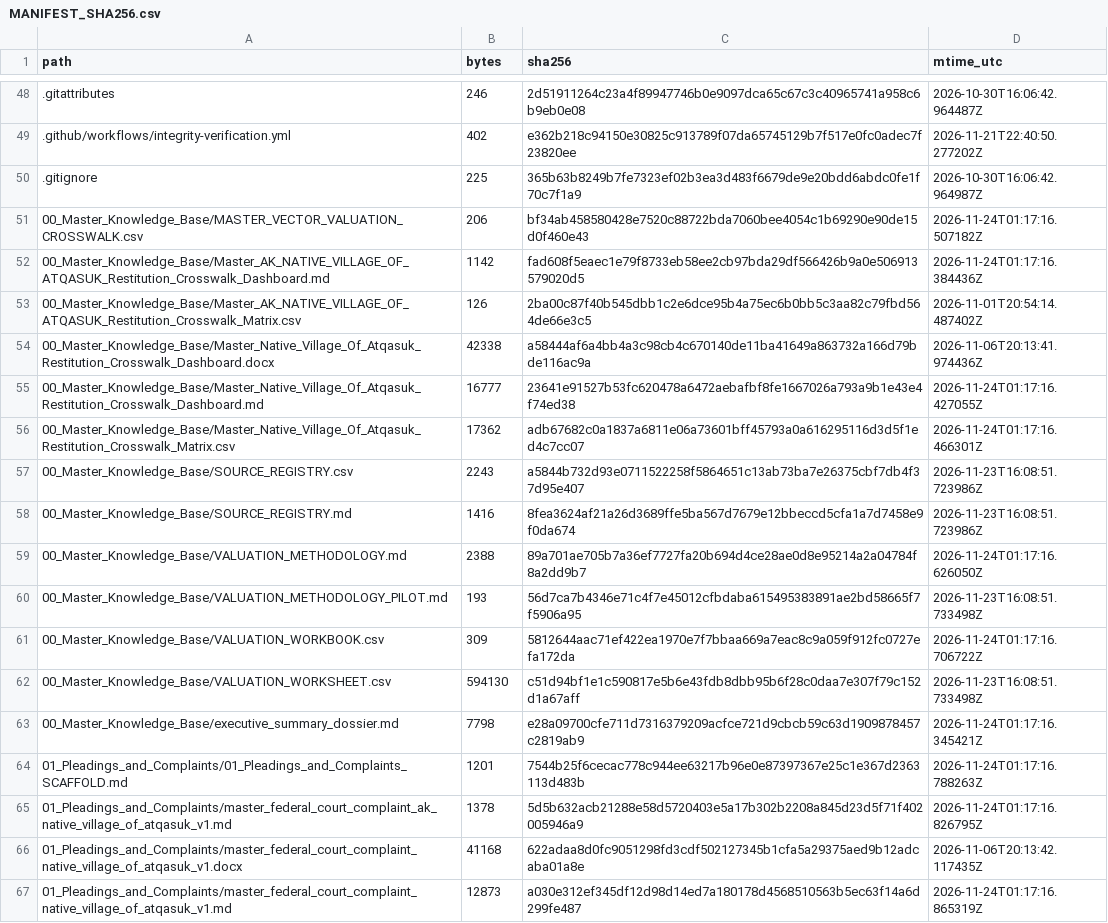
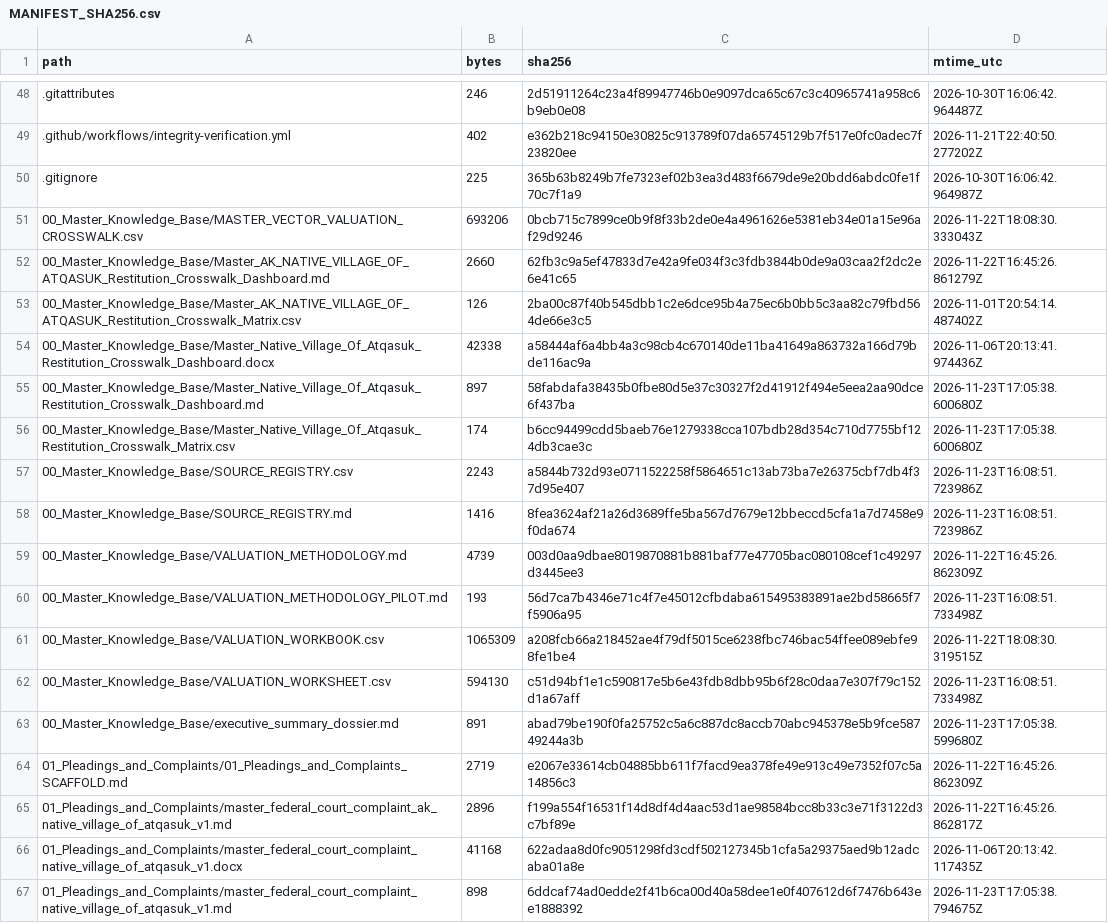
Before and after one commit to GlobalRestitutionAlliance/turtle-island-us-ak-native-village-of-atqasuk-master-litigation, a CSV file: 99_Archives_and_Manifests/MANIFEST_SHA256.csv, drawn as a sheet; only a part is shown, gaps mark what is left out; the diff covers the shown part only.

```diff
--- a/99_Archives_and_Manifests/MANIFEST_SHA256.csv
+++ b/99_Archives_and_Manifests/MANIFEST_SHA256.csv
@@ -50,18 +50,18 @@ path,bytes,sha256,mtime_utc
 .gitignore,225,365b63b8249b7fe7323ef02b3ea3d483f6679de9e20bdd6abdc0fe1f70c7f1a9,2026-10-30T16:06:42.964987Z
-00_Master_Knowledge_Base/MASTER_VECTOR_VALUATION_CROSSWALK.csv,206,bf34ab458580428e7520c88722bda7060bee4054c1b69290e90de15d0f460e43,2026-11-24T01:17:16.507182Z
-00_Master_Knowledge_Base/Master_AK_NATIVE_VILLAGE_OF_ATQASUK_Restitution_Crosswalk_Dashboard.md,1142,fad608f5eaec1e79f8733eb58ee2cb97bda29df566426b9a0e506913579020d5,2026-11-24T01:17:16.384436Z
+00_Master_Knowledge_Base/MASTER_VECTOR_VALUATION_CROSSWALK.csv,693206,0bcb715c7899ce0b9f8f33b2de0e4a4961626e5381eb34e01a15e96af29d9246,2026-11-22T18:08:30.333043Z
+00_Master_Knowledge_Base/Master_AK_NATIVE_VILLAGE_OF_ATQASUK_Restitution_Crosswalk_Dashboard.md,2660,62fb3c9a5ef47833d7e42a9fe034f3c3fdb3844b0de9a03caa2f2dc2e6e41c65,2026-11-22T16:45:26.861279Z
 00_Master_Knowledge_Base/Master_AK_NATIVE_VILLAGE_OF_ATQASUK_Restitution_Crosswalk_Matrix.csv,126,2ba00c87f40b545dbb1c2e6dce95b4a75ec6b0bb5c3aa82c79fbd564de66e3c5,2026-11-01T20:54:14.487402Z
 00_Master_Knowledge_Base/Master_Native_Village_Of_Atqasuk_Restitution_Crosswalk_Dashboard.docx,42338,a58444af6a4bb4a3c98cb4c670140de11ba41649a863732a166d79bde116ac9a,2026-11-06T20:13:41.974436Z
-00_Master_Knowledge_Base/Master_Native_Village_Of_Atqasuk_Restitution_Crosswalk_Dashboard.md,16777,23641e91527b53fc620478a6472aebafbf8fe1667026a793a9b1e43e4f74ed38,2026-11-24T01:17:16.427055Z
-00_Master_Knowledge_Base/Master_Native_Village_Of_Atqasuk_Restitution_Crosswalk_Matrix.csv,17362,adb67682c0a1837a6811e06a73601bff45793a0a616295116d3d5f1ed4c7cc07,2026-11-24T01:17:16.466301Z
+00_Master_Knowledge_Base/Master_Native_Village_Of_Atqasuk_Restitution_Crosswalk_Dashboard.md,897,58fabdafa38435b0fbe80d5e37c30327f2d41912f494e5eea2aa90dce6f437ba,2026-11-23T17:05:38.600680Z
+00_Master_Knowledge_Base/Master_Native_Village_Of_Atqasuk_Restitution_Crosswalk_Matrix.csv,174,b6cc94499cdd5baeb76e1279338cca107bdb28d354c710d7755bf124db3cae3c,2026-11-23T17:05:38.600680Z
 00_Master_Knowledge_Base/SOURCE_REGISTRY.csv,2243,a5844b732d93e0711522258f5864651c13ab73ba7e26375cbf7db4f37d95e407,2026-11-23T16:08:51.723986Z
 00_Master_Knowledge_Base/SOURCE_REGISTRY.md,1416,8fea3624af21a26d3689ffe5ba567d7679e12bbeccd5cfa1a7d7458e9f0da674,2026-11-23T16:08:51.723986Z
-00_Master_Knowledge_Base/VALUATION_METHODOLOGY.md,2388,89a701ae705b7a36ef7727fa20b694d4ce28ae0d8e95214a2a04784f8a2dd9b7,2026-11-24T01:17:16.626050Z
+00_Master_Knowledge_Base/VALUATION_METHODOLOGY.md,4739,003d0aa9dbae8019870881b881baf77e47705bac080108cef1c49297d3445ee3,2026-11-22T16:45:26.862309Z
 00_Master_Knowledge_Base/VALUATION_METHODOLOGY_PILOT.md,193,56d7ca7b4346e71c4f7e45012cfbdaba615495383891ae2bd58665f7f5906a95,2026-11-23T16:08:51.733498Z
-00_Master_Knowledge_Base/VALUATION_WORKBOOK.csv,309,5812644aac71ef422ea1970e7f7bbaa669a7eac8c9a059f912fc0727efa172da,2026-11-24T01:17:16.706722Z
+00_Master_Knowledge_Base/VALUATION_WORKBOOK.csv,1065309,a208fcb66a218452ae4f79df5015ce6238fbc746bac54ffee089ebfe98fe1be4,2026-11-22T18:08:30.319515Z
 00_Master_Knowledge_Base/VALUATION_WORKSHEET.csv,594130,c51d94bf1e1c590817e5b6e43fdb8dbb95b6f28c0daa7e307f79c152d1a67aff,2026-11-23T16:08:51.733498Z
-00_Master_Knowledge_Base/executive_summary_dossier.md,7798,e28a09700cfe711d7316379209acfce721d9cbcb59c63d1909878457c2819ab9,2026-11-24T01:17:16.345421Z
-01_Pleadings_and_Complaints/01_Pleadings_and_Complaints_SCAFFOLD.md,1201,7544b25f6cecac778c944ee63217b96e0e87397367e25c1e367d2363113d483b,2026-11-24T01:17:16.788263Z
-01_Pleadings_and_Complaints/master_federal_court_complaint_ak_native_village_of_atqasuk_v1.md,1378,5d5b632acb21288e58d5720403e5a17b302b2208a845d23d5f71f402005946a9,2026-11-24T01:17:16.826795Z
+00_Master_Knowledge_Base/executive_summary_dossier.md,891,abad79be190f0fa25752c5a6c887dc8accb70abc945378e5b9fce58749244a3b,2026-11-23T17:05:38.599680Z
+01_Pleadings_and_Complaints/01_Pleadings_and_Complaints_SCAFFOLD.md,2719,e2067e33614cb04885bb611f7facd9ea378fe49e913c49e7352f07c5a14856c3,2026-11-22T16:45:26.862309Z
+01_Pleadings_and_Complaints/master_federal_court_complaint_ak_native_village_of_atqasuk_v1.md,2896,f199a554f16531f14d8df4d4aac53d1ae98584bcc8b33c3e71f3122d3c7bf89e,2026-11-22T16:45:26.862817Z
 01_Pleadings_and_Complaints/master_federal_court_complaint_native_village_of_atqasuk_v1.docx,41168,622adaa8d0fc9051298fd3cdf502127345b1cfa5a29375aed9b12adcaba01a8e,2026-11-06T20:13:42.117435Z
-01_Pleadings_and_Complaints/master_federal_court_complaint_native_village_of_atqasuk_v1.md,12873,a030e312ef345df12d98d14ed7a180178d4568510563b5ec63f14a6d299fe487,2026-11-24T01:17:16.865319Z
+01_Pleadings_and_Complaints/master_federal_court_complaint_native_village_of_atqasuk_v1.md,898,6ddcaf74ad0edde2f41b6ca00d40a58dee1e0f407612d6f7476b643ee1888392,2026-11-23T17:05:38.794675Z
```
Also changed, not shown: 86 edited cells elsewhere in this file, 39 other files.
